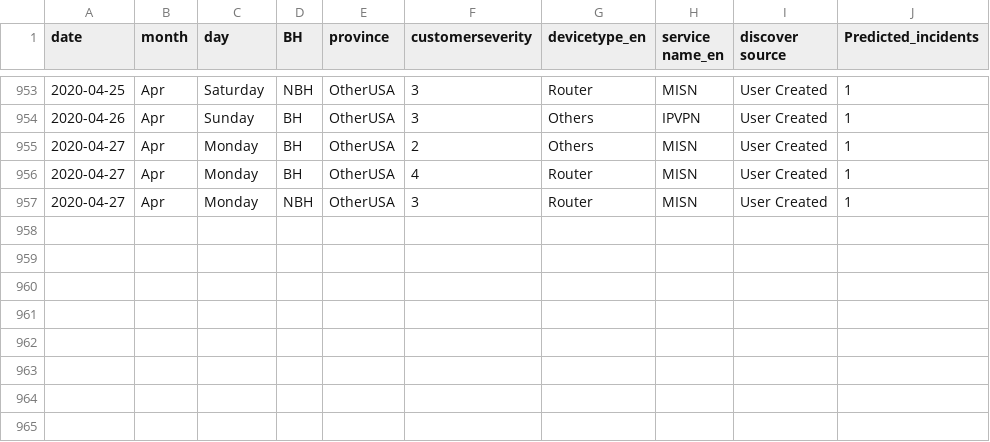
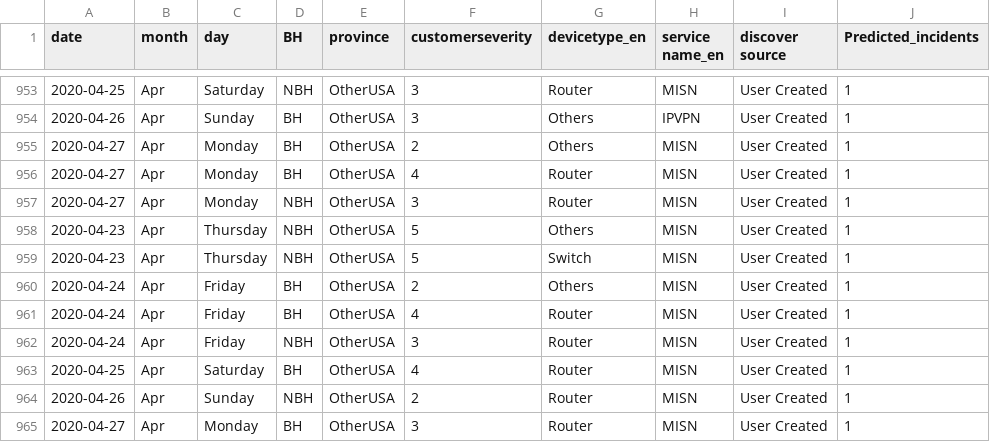
Before and after one commit to AnalyticsSolution/IncidentPredictionTraining, a CSV file: Output/prediction_output.csv, drawn as a sheet; only a part is shown, gaps mark what is left out.

```diff
--- a/Output/prediction_output.csv
+++ b/Output/prediction_output.csv
@@ -957 +957,9 @@ date,month,day,BH,province,customerseverity,devicetype_en,service name_en,discov
 2020-04-27,Apr,Monday,NBH,OtherUSA,3,Router,MISN,User Created,1
+2020-04-23,Apr,Thursday,NBH,OtherUSA,5,Others,MISN,User Created,1
+2020-04-23,Apr,Thursday,NBH,OtherUSA,5,Switch,MISN,User Created,1
+2020-04-24,Apr,Friday,BH,OtherUSA,2,Others,MISN,User Created,1
+2020-04-24,Apr,Friday,BH,OtherUSA,4,Router,MISN,User Created,1
+2020-04-24,Apr,Friday,NBH,OtherUSA,3,Router,MISN,User Created,1
+2020-04-25,Apr,Saturday,BH,OtherUSA,4,Router,MISN,User Created,1
+2020-04-26,Apr,Sunday,NBH,OtherUSA,2,Router,MISN,User Created,1
+2020-04-27,Apr,Monday,BH,OtherUSA,3,Router,MISN,User Created,1
```
Also changed, not shown: Output/prediction_model_metrics.csv, Output/validation_output.csv, 2 other files.
